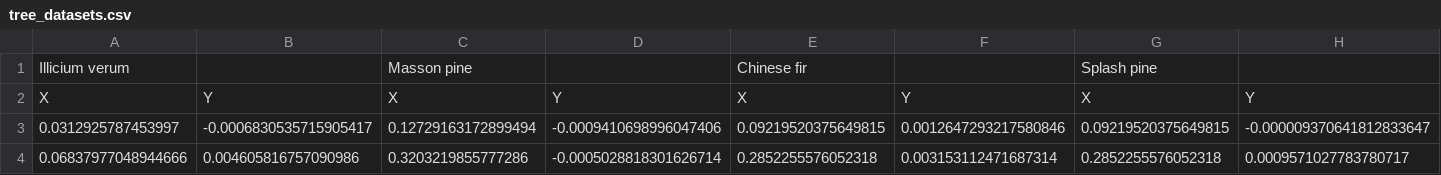
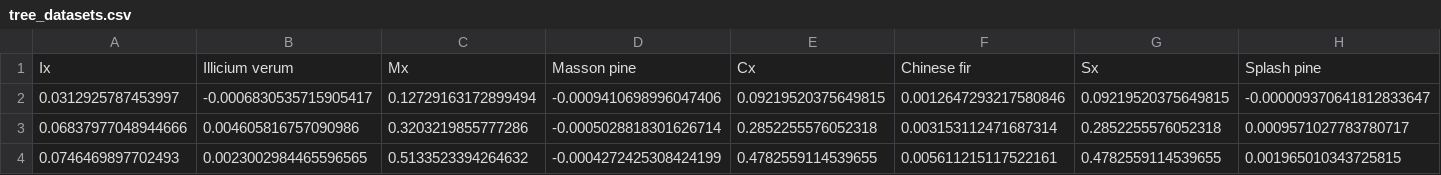
Before and after one commit to MarcoLoc95/BioPhys, a CSV file: book/content/tree_datasets.csv, drawn as a sheet; only a part is shown; the shorter side is filled out with more unchanged rows.

Commit message:
update

```diff
--- a/book/content/tree_datasets.csv
+++ b/book/content/tree_datasets.csv
@@ -1,3 +1,2 @@
-Illicium verum,,Masson pine,,Chinese fir,,Splash pine,
-X,Y,X,Y,X,Y,X,Y
+Ix,Illicium verum,Mx,Masson pine,Cx,Chinese fir,Sx,Splash pine,
 0.0312925787453997,-0.0006830535715905417,0.12729163172899494,-0.0009410698996047406,0.09219520375649815,0.0012647293217580846,0.09219520375649815,-0.000009370641812833647
```
